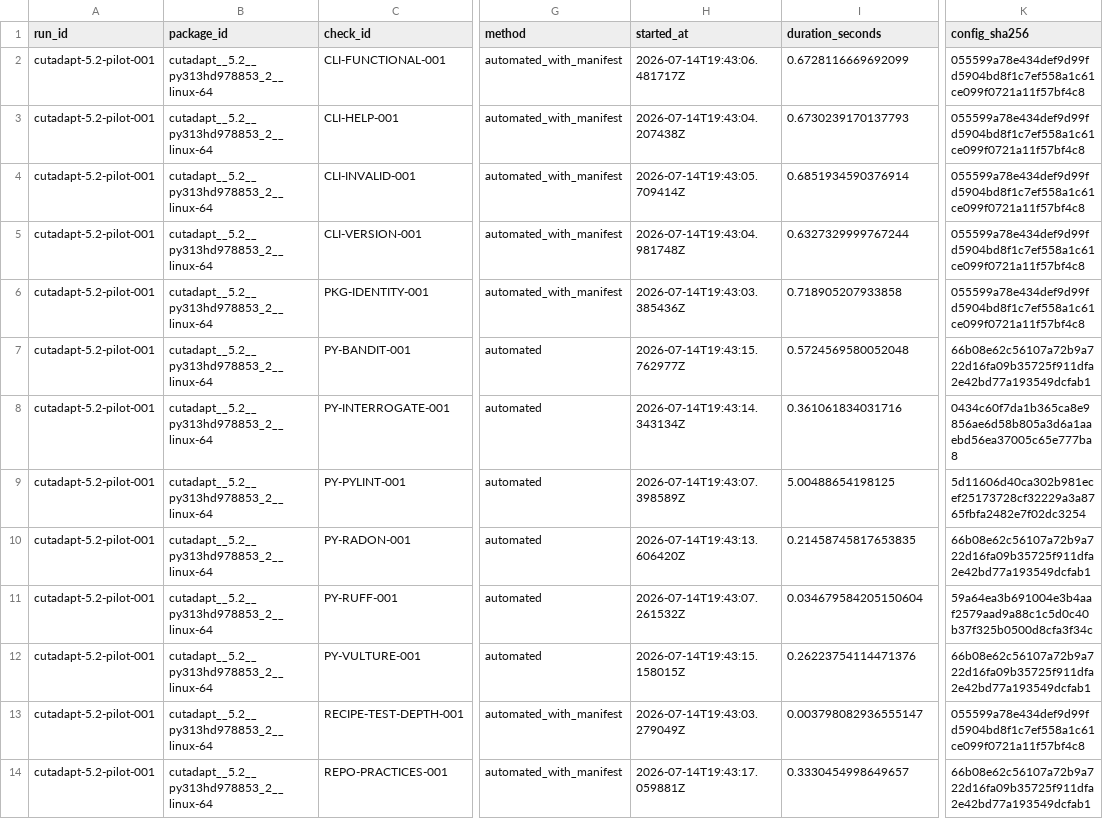
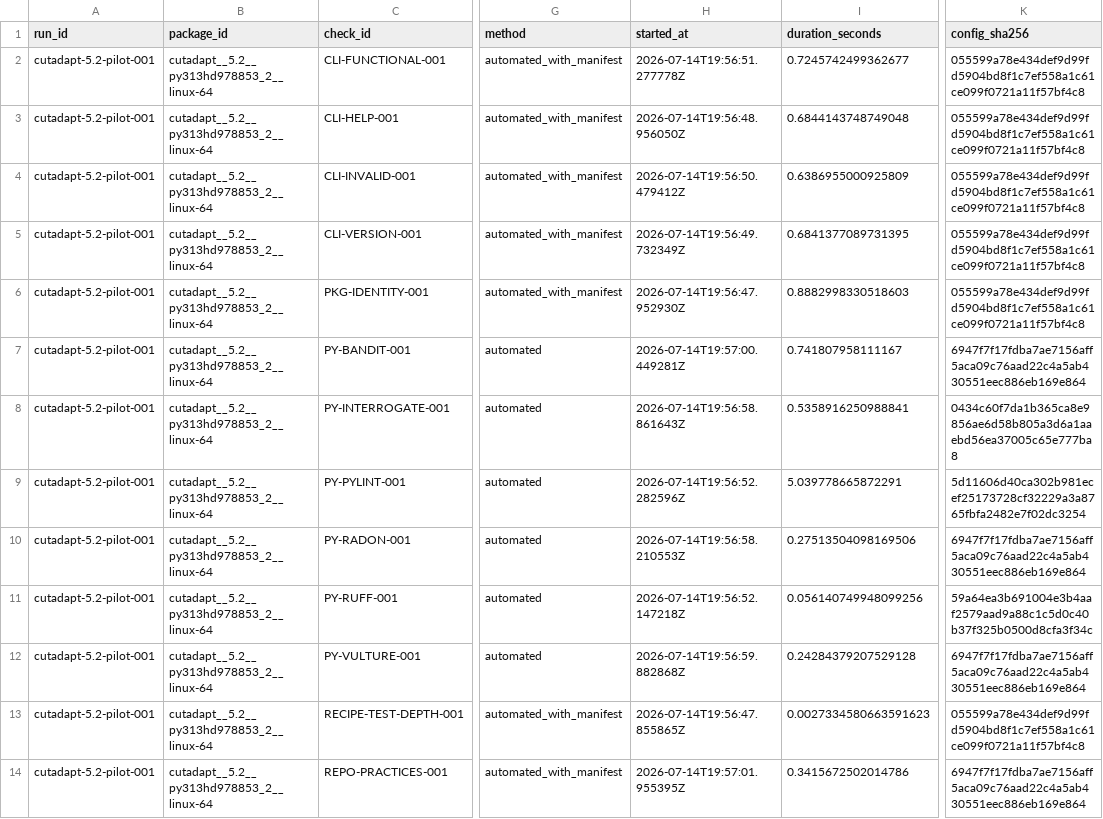
Before and after one commit to happykhan/seebot, a CSV file: results/cutadapt-5.2-pilot-001/checks.csv, drawn as a sheet; only a part is shown, gaps mark what is left out; the diff names each change by its address in the sheet, - before the commit and + after, or states it on an @@ line.

```diff
--- a/results/cutadapt-5.2-pilot-001/checks.csv
+++ b/results/cutadapt-5.2-pilot-001/checks.csv
-H2 (started_at): 2026-07-14T19:43:06.481717Z
+H2 (started_at): 2026-07-14T19:56:51.277778Z
-I2 (duration_seconds): 0.6728116669692099
+I2 (duration_seconds): 0.7245742499362677
-H3 (started_at): 2026-07-14T19:43:04.207438Z
+H3 (started_at): 2026-07-14T19:56:48.956050Z
-I3 (duration_seconds): 0.6730239170137793
+I3 (duration_seconds): 0.6844143748749048
-H4 (started_at): 2026-07-14T19:43:05.709414Z
+H4 (started_at): 2026-07-14T19:56:50.479412Z
-I4 (duration_seconds): 0.6851934590376914
+I4 (duration_seconds): 0.6386955000925809
-H5 (started_at): 2026-07-14T19:43:04.981748Z
+H5 (started_at): 2026-07-14T19:56:49.732349Z
-I5 (duration_seconds): 0.6327329999767244
+I5 (duration_seconds): 0.6841377089731395
-H6 (started_at): 2026-07-14T19:43:03.385436Z
+H6 (started_at): 2026-07-14T19:56:47.952930Z
-I6 (duration_seconds): 0.718905207933858
+I6 (duration_seconds): 0.8882998330518603
-H7 (started_at): 2026-07-14T19:43:15.762977Z
+H7 (started_at): 2026-07-14T19:57:00.449281Z
-I7 (duration_seconds): 0.5724569580052048
+I7 (duration_seconds): 0.741807958111167
-K7 (config_sha256): 66b08e62c56107a72b9a722d16fa09b35725f911dfa2e42bd77a193549dcfab1
+K7 (config_sha256): 6947f7f17fdba7ae7156aff5aca09c76aad22c4a5ab430551eec886eb169e864
-H8 (started_at): 2026-07-14T19:43:14.343134Z
+H8 (started_at): 2026-07-14T19:56:58.861643Z
-I8 (duration_seconds): 0.361061834031716
+I8 (duration_seconds): 0.5358916250988841
-H9 (started_at): 2026-07-14T19:43:07.398589Z
+H9 (started_at): 2026-07-14T19:56:52.282596Z
-I9 (duration_seconds): 5.00488654198125
+I9 (duration_seconds): 5.039778665872291
-H10 (started_at): 2026-07-14T19:43:13.606420Z
+H10 (started_at): 2026-07-14T19:56:58.210553Z
-I10 (duration_seconds): 0.21458745817653835
+I10 (duration_seconds): 0.27513504098169506
-K10 (config_sha256): 66b08e62c56107a72b9a722d16fa09b35725f911dfa2e42bd77a193549dcfab1
+K10 (config_sha256): 6947f7f17fdba7ae7156aff5aca09c76aad22c4a5ab430551eec886eb169e864
-H11 (started_at): 2026-07-14T19:43:07.261532Z
+H11 (started_at): 2026-07-14T19:56:52.147218Z
-I11 (duration_seconds): 0.034679584205150604
+I11 (duration_seconds): 0.056140749948099256
-H12 (started_at): 2026-07-14T19:43:15.158015Z
+H12 (started_at): 2026-07-14T19:56:59.882868Z
-I12 (duration_seconds): 0.26223754114471376
+I12 (duration_seconds): 0.24284379207529128
-K12 (config_sha256): 66b08e62c56107a72b9a722d16fa09b35725f911dfa2e42bd77a193549dcfab1
+K12 (config_sha256): 6947f7f17fdba7ae7156aff5aca09c76aad22c4a5ab430551eec886eb169e864
-H13 (started_at): 2026-07-14T19:43:03.279049Z
+H13 (started_at): 2026-07-14T19:56:47.855865Z
-I13 (duration_seconds): 0.003798082936555147
+I13 (duration_seconds): 0.0027334580663591623
-H14 (started_at): 2026-07-14T19:43:17.059881Z
+H14 (started_at): 2026-07-14T19:57:01.955395Z
-I14 (duration_seconds): 0.3330454998649657
+I14 (duration_seconds): 0.3415672502014786
-K14 (config_sha256): 66b08e62c56107a72b9a722d16fa09b35725f911dfa2e42bd77a193549dcfab1
+K14 (config_sha256): 6947f7f17fdba7ae7156aff5aca09c76aad22c4a5ab430551eec886eb169e864
```
Also changed, not shown: results/global/check-results.csv, 4 other files.
